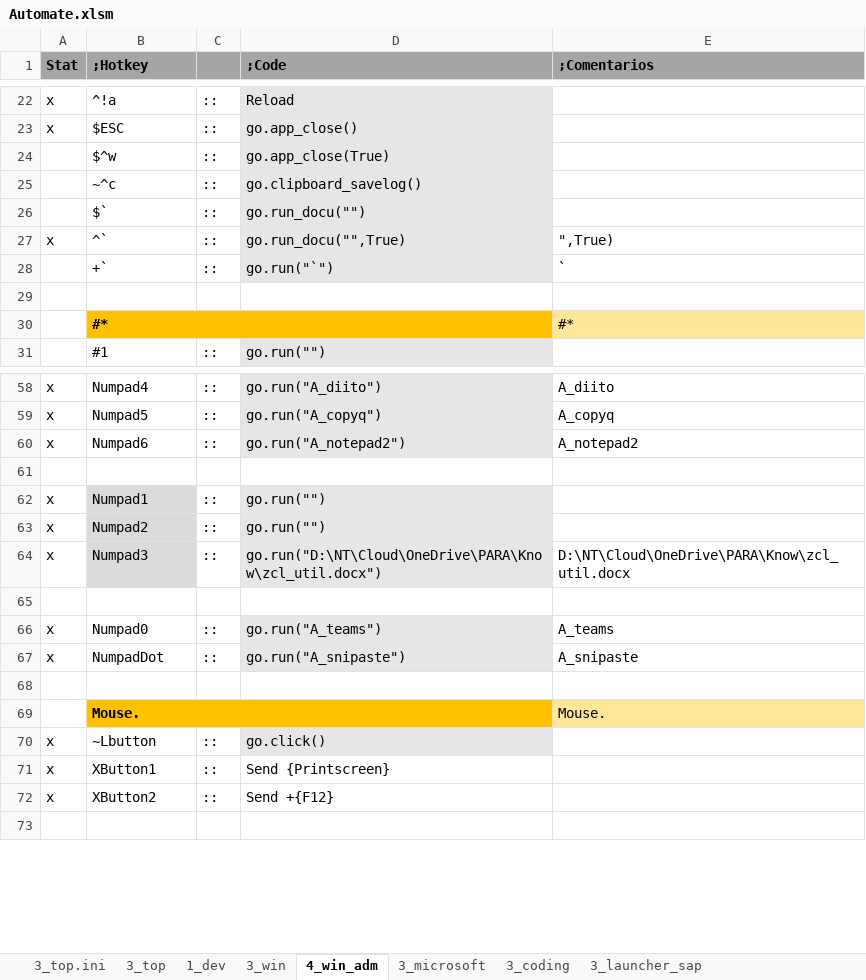
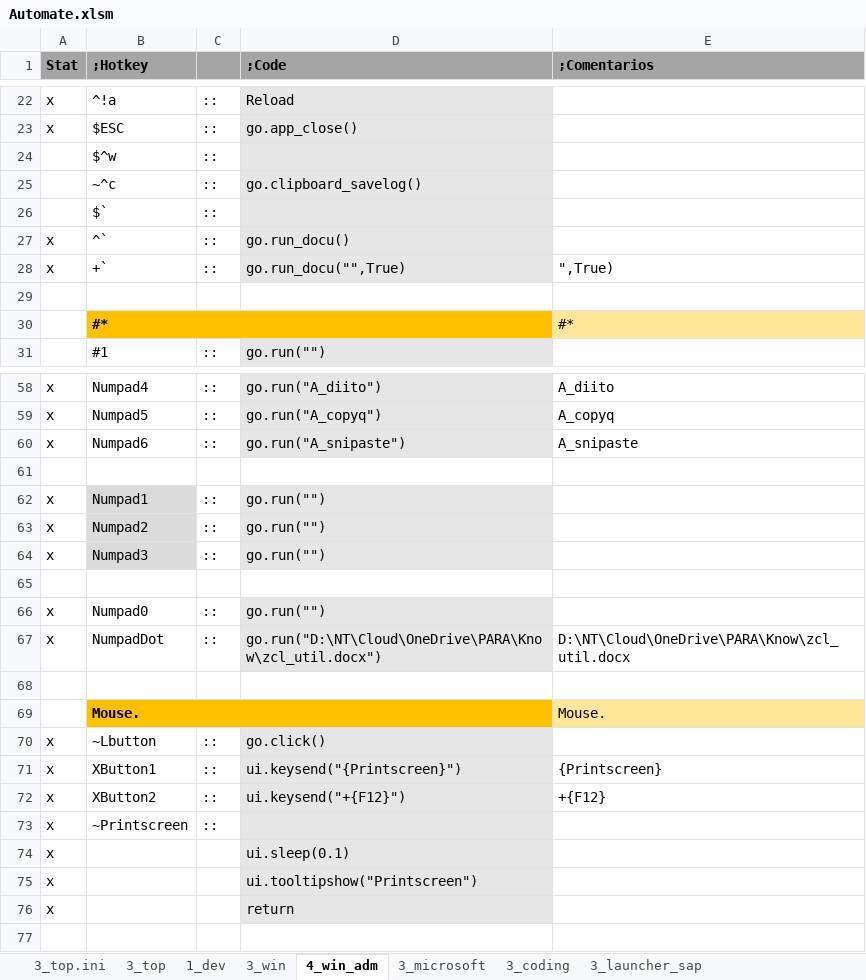
Before and after one commit to norman003/ahk, an Excel workbook: App_auto/Automate.xlsm, sheet 4_win_adm, drawn as a sheet; only a part is shown, gaps mark what is left out; values as stored, in another font and other column widths than the file's, no borders; the diff covers the shown part only; the diff names each change by its address in the sheet, - before the commit and + after, or states it on an @@ line.

```diff
--- a/App_auto/Automate.xlsm (sheet 4_win_adm)
+++ b/App_auto/Automate.xlsm (sheet 4_win_adm)
-D24 (;Code): go.app_close(True)
+D24 (;Code): (empty)
-D26 (;Code): go.run_docu("")
+D26 (;Code): (empty)
-D27 (;Code): go.run_docu("",True)
+D27 (;Code): go.run_docu()
-E27 (;Comentarios): ",True)
+E27 (;Comentarios): (empty)
-A28 (Stat): (empty)
+A28 (Stat): x
-D28 (;Code): go.run("`")
+D28 (;Code): go.run_docu("",True)
-E28 (;Comentarios): `
+E28 (;Comentarios): ",True)
-D60 (;Code): go.run("A_notepad2")
+D60 (;Code): go.run("A_snipaste")
-E60 (;Comentarios): A_notepad2
+E60 (;Comentarios): A_snipaste
-D64 (;Code): go.run("D:\NT\Cloud\OneDrive\PARA\Know\zcl_util.docx")
+D64 (;Code): go.run("")
-E64 (;Comentarios): D:\NT\Cloud\OneDrive\PARA\Know\zcl_util.docx
+E64 (;Comentarios): (empty)
-D66 (;Code): go.run("A_teams")
+D66 (;Code): go.run("")
-E66 (;Comentarios): A_teams
+E66 (;Comentarios): (empty)
-D67 (;Code): go.run("A_snipaste")
+D67 (;Code): go.run("D:\NT\Cloud\OneDrive\PARA\Know\zcl_util.docx")
-E67 (;Comentarios): A_snipaste
+E67 (;Comentarios): D:\NT\Cloud\OneDrive\PARA\Know\zcl_util.docx
-D71 (;Code): Send {Printscreen}
+D71 (;Code): ui.keysend("{Printscreen}")
-D71:D72 fill: none
+D71:D72 fill: #E7E6E6
-E71 (;Comentarios): (empty)
+E71 (;Comentarios): {Printscreen}
-D72 (;Code): Send +{F12}
+D72 (;Code): ui.keysend("+{F12}")
-E72 (;Comentarios): (empty)
+E72 (;Comentarios): +{F12}
+row 73: x | ~Printscreen | ::
+row 74: x |  |  | ui.sleep(0.1)
+row 75: x |  |  | ui.tooltipshow("Printscreen")
+row 76: x |  |  | return
```
Also changed, not shown: 15 edited cells elsewhere in this sheet, sheet 3_saplogon, sheet 3_microsoft, 13 other files.
